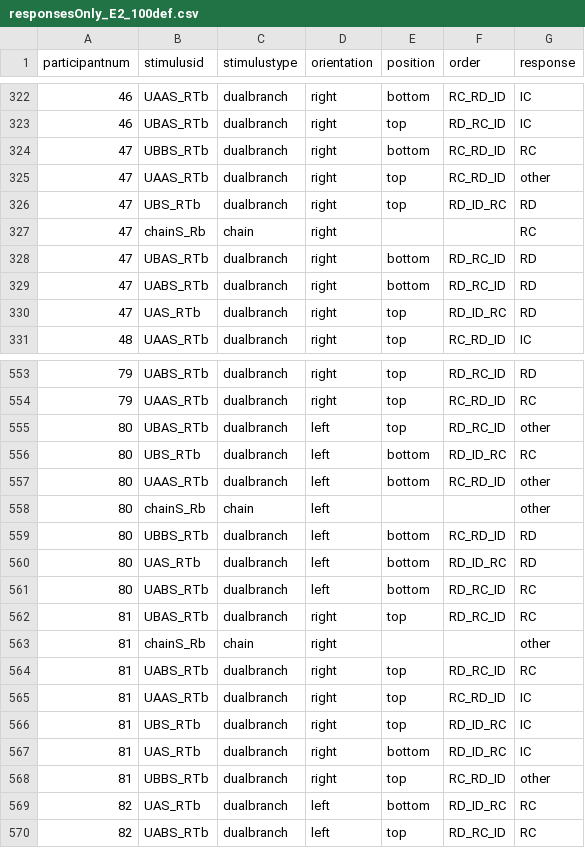
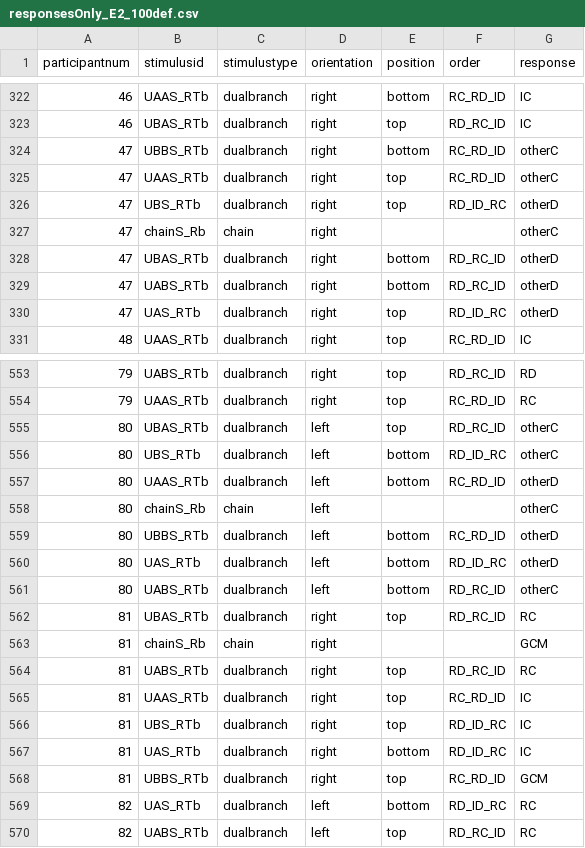
Before and after one commit to A-Fermo/continuity-cogsci21, a CSV file: data/responsesOnly_E2_100def.csv, drawn as a sheet; only a part is shown, gaps mark what is left out; the diff covers the shown part only.

```diff
--- a/data/responsesOnly_E2_100def.csv
+++ b/data/responsesOnly_E2_100def.csv
@@ -323,9 +323,9 @@ participantnum,stimulusid,stimulustype,orientation,position,order,response
 46,UBAS_RTb,dualbranch,right,top,RD_RC_ID,IC
-47,UBBS_RTb,dualbranch,right,bottom,RC_RD_ID,RC
-47,UAAS_RTb,dualbranch,right,top,RC_RD_ID,other
-47,UBS_RTb,dualbranch,right,top,RD_ID_RC,RD
-47,chainS_Rb,chain,right,,,RC
-47,UBAS_RTb,dualbranch,right,bottom,RD_RC_ID,RD
-47,UABS_RTb,dualbranch,right,bottom,RD_RC_ID,RD
-47,UAS_RTb,dualbranch,right,top,RD_ID_RC,RD
+47,UBBS_RTb,dualbranch,right,bottom,RC_RD_ID,otherC
+47,UAAS_RTb,dualbranch,right,top,RC_RD_ID,otherC
+47,UBS_RTb,dualbranch,right,top,RD_ID_RC,otherD
+47,chainS_Rb,chain,right,,,otherC
+47,UBAS_RTb,dualbranch,right,bottom,RD_RC_ID,otherD
+47,UABS_RTb,dualbranch,right,bottom,RD_RC_ID,otherD
+47,UAS_RTb,dualbranch,right,top,RD_ID_RC,otherD
 48,UAAS_RTb,dualbranch,right,top,RC_RD_ID,IC
@@ -554,11 +554,11 @@ participantnum,stimulusid,stimulustype,orientation,position,order,response
 79,UAAS_RTb,dualbranch,right,top,RC_RD_ID,RC
-80,UBAS_RTb,dualbranch,left,top,RD_RC_ID,other
-80,UBS_RTb,dualbranch,left,bottom,RD_ID_RC,RC
-80,UAAS_RTb,dualbranch,left,bottom,RC_RD_ID,other
-80,chainS_Rb,chain,left,,,other
-80,UBBS_RTb,dualbranch,left,bottom,RC_RD_ID,RD
-80,UAS_RTb,dualbranch,left,bottom,RD_ID_RC,RD
-80,UABS_RTb,dualbranch,left,bottom,RD_RC_ID,RC
+80,UBAS_RTb,dualbranch,left,top,RD_RC_ID,otherC
+80,UBS_RTb,dualbranch,left,bottom,RD_ID_RC,otherC
+80,UAAS_RTb,dualbranch,left,bottom,RC_RD_ID,otherD
+80,chainS_Rb,chain,left,,,otherC
+80,UBBS_RTb,dualbranch,left,bottom,RC_RD_ID,otherD
+80,UAS_RTb,dualbranch,left,bottom,RD_ID_RC,otherD
+80,UABS_RTb,dualbranch,left,bottom,RD_RC_ID,otherC
 81,UBAS_RTb,dualbranch,right,top,RD_RC_ID,RC
-81,chainS_Rb,chain,right,,,other
+81,chainS_Rb,chain,right,,,GCM
 81,UABS_RTb,dualbranch,right,top,RD_RC_ID,RC
@@ -567,3 +567,3 @@ participantnum,stimulusid,stimulustype,orientation,position,order,response
 81,UAS_RTb,dualbranch,right,bottom,RD_ID_RC,IC
-81,UBBS_RTb,dualbranch,right,top,RC_RD_ID,other
+81,UBBS_RTb,dualbranch,right,top,RC_RD_ID,GCM
 82,UAS_RTb,dualbranch,left,bottom,RD_ID_RC,RC
```
Also changed, not shown: 64 edited cells elsewhere in this file, data/responsesOnly_E1_100def.csv, 3 other files.
